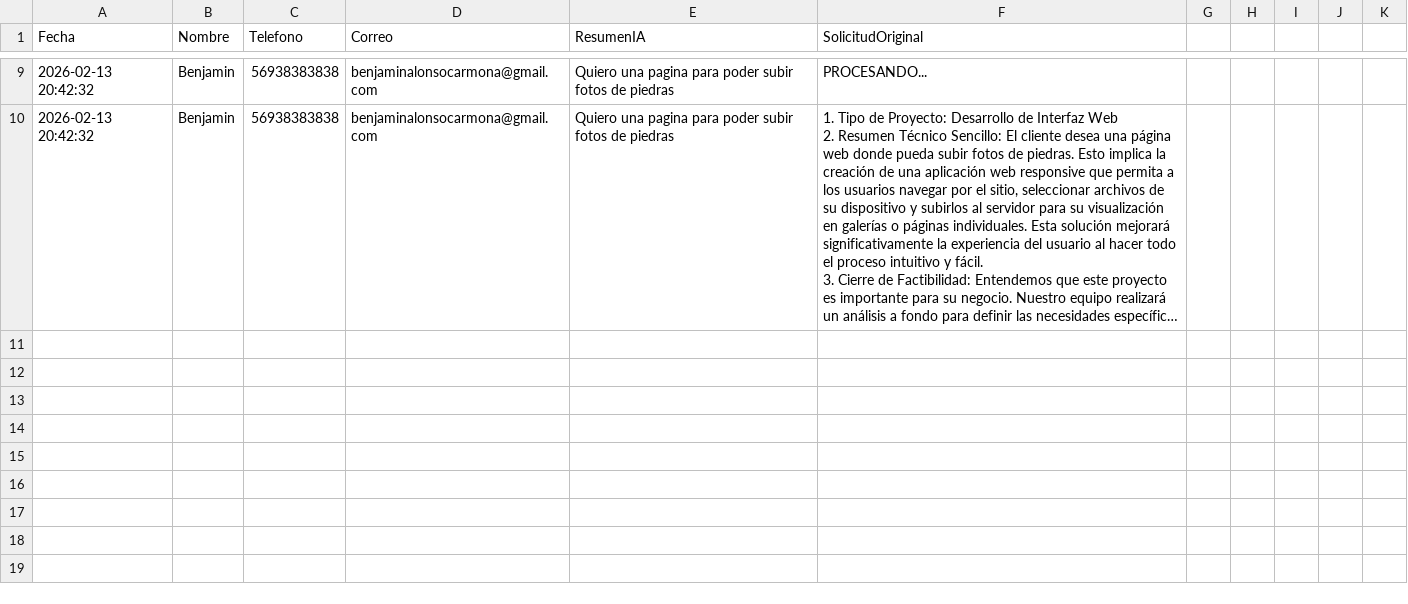
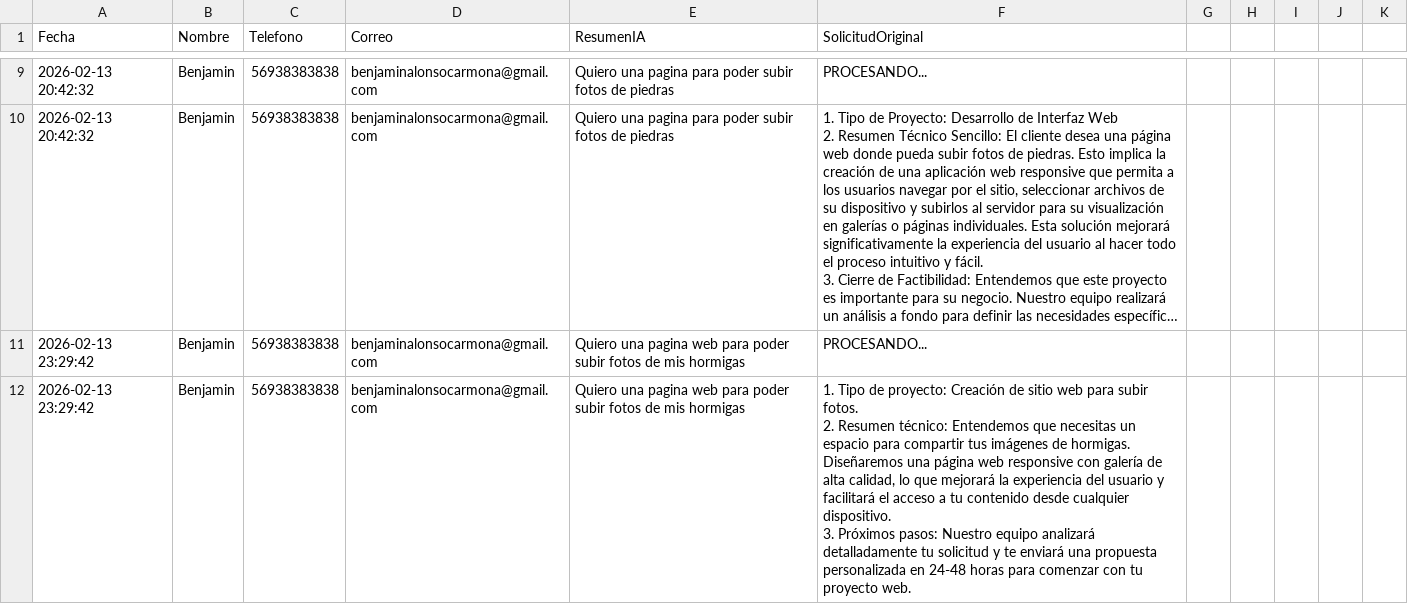
Before and after one commit to Benj11ii/secretario-ia-backend, a CSV file: backend/Solicitudes.csv, drawn as a sheet; only a part is shown, gaps mark what is left out; long unchanged cells end in …; ↵ is a line break in a cell; the diff names each change by its address in the sheet, - before the commit and + after, or states it on an @@ line.

```diff
--- a/backend/Solicitudes.csv
+++ b/backend/Solicitudes.csv
+row 11: 2026-02-13 23:29:42 | Benjamin | 56938383838 | benjaminalonsocarmona@gmail.com | Quiero una pagina web para poder subir fotos de mis hormigas | PROCESANDO...
+row 12: 2026-02-13 23:29:42 | Benjamin | 56938383838 | benjaminalonsocarmona@gmail.com | Quiero una pagina web para poder subir fotos de mis hormigas | 1. Tipo de proyecto: Creación de sitio web para subir fotos. ↵ 2. Resumen técnico: Entendemos que necesitas un espacio para compartir tus imágenes de hormigas. Diseñaremos una página web responsive con galería de alta calidad, lo que mejorará la experiencia del usuario y facilitará el acceso a tu contenido desde cualquier dispositivo. ↵ 3. Próximos pasos: Nuestro equipo analizará detalladamente tu solicitud y te enviará una propuesta personalizada en 24-48 horas para comenzar con tu proyecto web.
```
Also changed, not shown: 6 other files.
